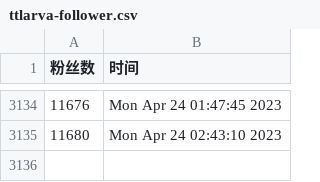
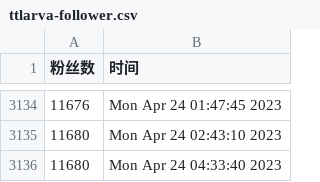
Before and after one commit to ttttLarva/Lava, a CSV file: scripts/ttlarva-follower.csv, drawn as a sheet; only a part is shown, gaps mark what is left out; the diff names each change by its address in the sheet, - before the commit and + after, or states it on an @@ line.

Commit message:
update followers count daily

```diff
--- a/scripts/ttlarva-follower.csv
+++ b/scripts/ttlarva-follower.csv
+row 3136: 11680 | Mon Apr 24 04:33:40 2023
```
